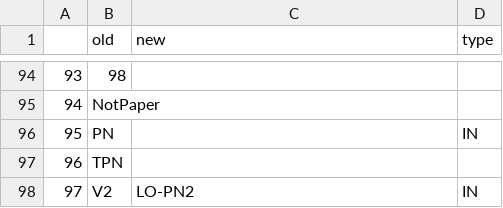
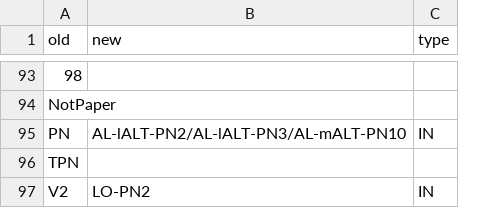
Before and after one commit to jefferislab/lhns, a CSV file: data-raw/oldCTs_to_newCTs.csv, drawn as a sheet; only a part is shown, gaps mark what is left out; removed rows and columns are numbered as before the commit, all else as after; the diff covers the shown part only; the diff names each change by its address in the sheet, - before the commit and + after, or states it on an @@ line.

```diff
--- a/data-raw/oldCTs_to_newCTs.csv
+++ b/data-raw/oldCTs_to_newCTs.csv
-column A, rows 94-98: 93 | 94 | 95 | 96 | 97
-B95 (new): (empty)
+B95 (new): AL-lALT-PN2/AL-lALT-PN3/AL-mALT-PN10
```
Also changed, not shown: 1 added row, 2 removed rows and 69 edited cells elsewhere in this file, 34 other files.
